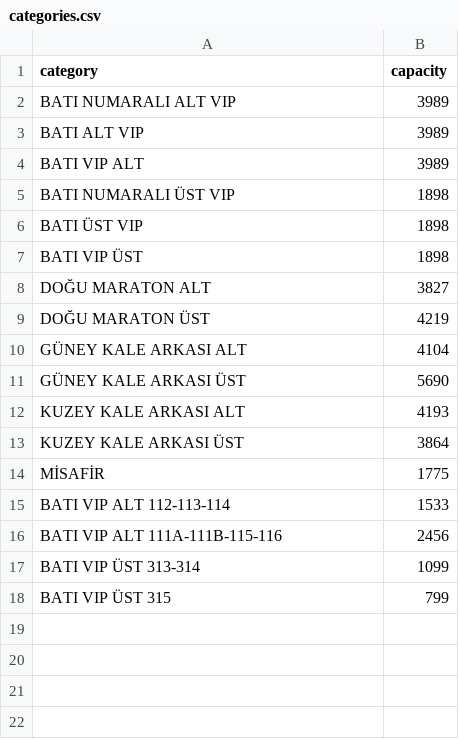
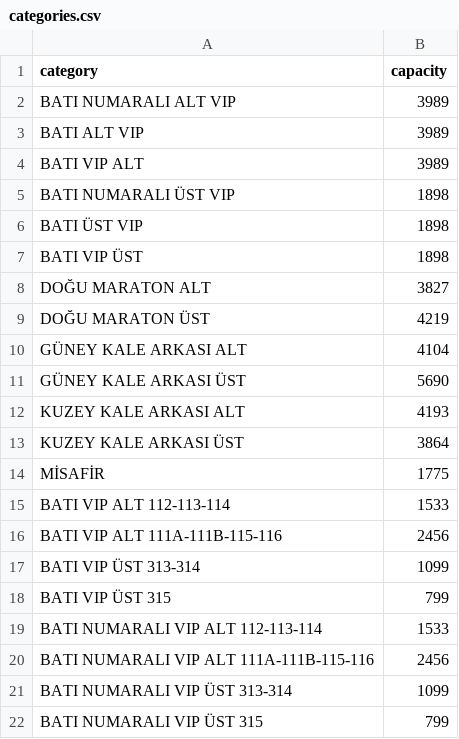
Before and after one commit to stdoggo/ks-tribun-doluluk, a CSV file: categories.csv, drawn as a sheet.

Commit message:
fix category names

```diff
--- a/categories.csv
+++ b/categories.csv
@@ -18 +18,5 @@ BATI VIP ÜST 313-314;1099
 BATI VIP ÜST 315;799
+BATI NUMARALI VIP ALT 112-113-114;1533
+BATI NUMARALI VIP ALT 111A-111B-115-116;2456
+BATI NUMARALI VIP ÜST 313-314;1099
+BATI NUMARALI VIP ÜST 315;799
```
